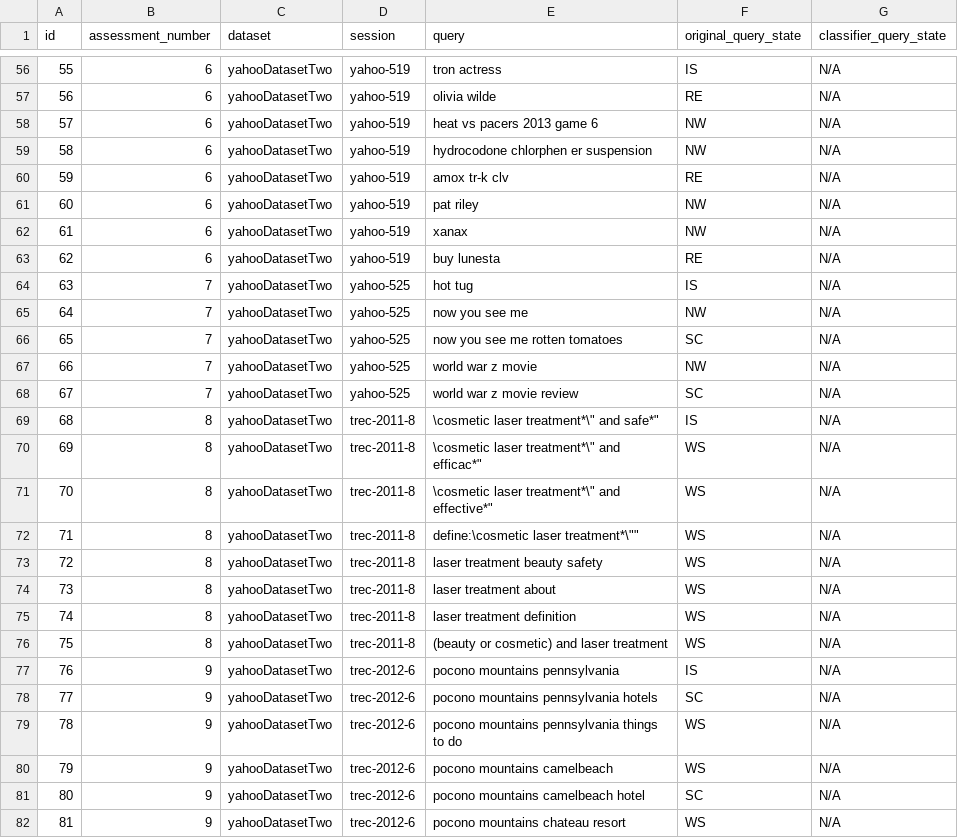
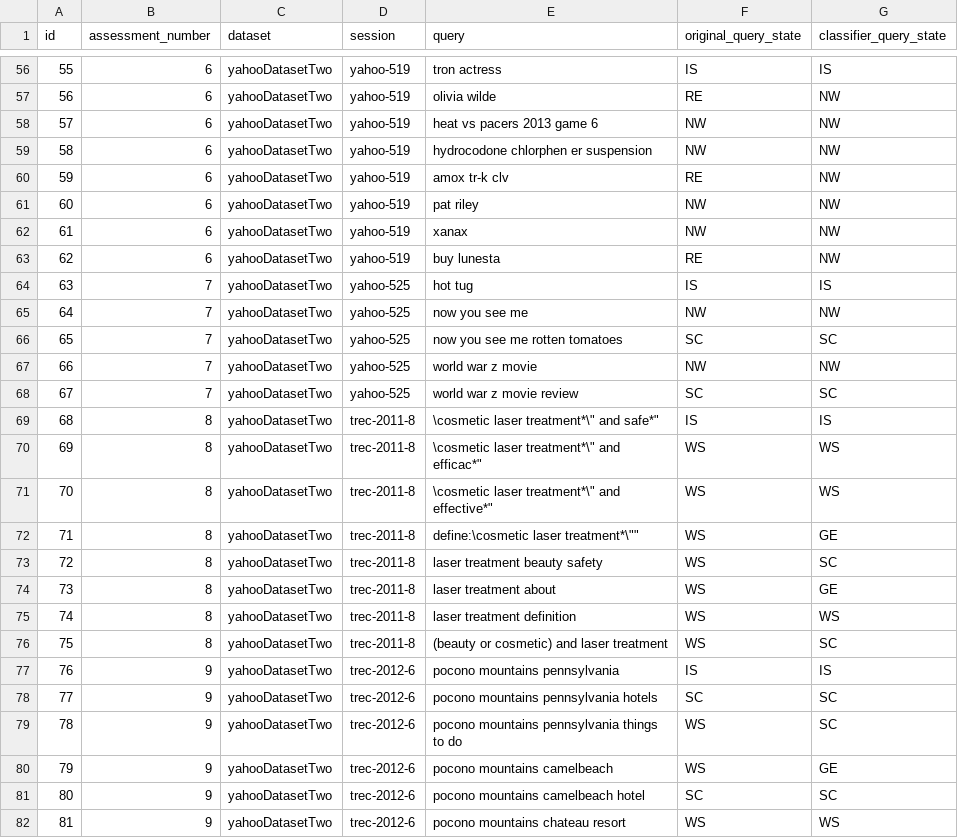
Before and after one commit to marcelo-tibau/ExploratorySearchKiPAlgorithm, a CSV file: AssessmentDatasetOne.csv, drawn as a sheet; only a part is shown, gaps mark what is left out; the diff covers the shown part only.

Commit message:
Assessment dataset with ESKiP classifier response

```diff
--- a/AssessmentDatasetOne.csv
+++ b/AssessmentDatasetOne.csv
@@ -56,27 +56,27 @@ id;assessment_number;dataset;session;query;original_query_state;classifier_query
-55;6;yahooDatasetTwo;yahoo-519;tron actress;IS;N/A
-56;6;yahooDatasetTwo;yahoo-519;olivia wilde;RE;N/A
-57;6;yahooDatasetTwo;yahoo-519;heat vs pacers 2013 game 6;NW;N/A
-58;6;yahooDatasetTwo;yahoo-519;hydrocodone chlorphen er suspension;NW;N/A
-59;6;yahooDatasetTwo;yahoo-519;amox tr-k clv;RE;N/A
-60;6;yahooDatasetTwo;yahoo-519;pat riley;NW;N/A
-61;6;yahooDatasetTwo;yahoo-519;xanax;NW;N/A
-62;6;yahooDatasetTwo;yahoo-519;buy lunesta;RE;N/A
-63;7;yahooDatasetTwo;yahoo-525;hot tug;IS;N/A
-64;7;yahooDatasetTwo;yahoo-525;now you see me;NW;N/A
-65;7;yahooDatasetTwo;yahoo-525;now you see me rotten tomatoes;SC;N/A
-66;7;yahooDatasetTwo;yahoo-525;world war z movie;NW;N/A
-67;7;yahooDatasetTwo;yahoo-525;world war z movie review;SC;N/A
-68;8;yahooDatasetTwo;trec-2011-8;\cosmetic laser treatment*\" and safe*";IS;N/A
-69;8;yahooDatasetTwo;trec-2011-8;\cosmetic laser treatment*\" and efficac*";WS;N/A
-70;8;yahooDatasetTwo;trec-2011-8;\cosmetic laser treatment*\" and effective*";WS;N/A
-71;8;yahooDatasetTwo;trec-2011-8;define:\cosmetic laser treatment*\"";WS;N/A
-72;8;yahooDatasetTwo;trec-2011-8;laser treatment beauty safety;WS;N/A
-73;8;yahooDatasetTwo;trec-2011-8;laser treatment about;WS;N/A
-74;8;yahooDatasetTwo;trec-2011-8;laser treatment definition;WS;N/A
-75;8;yahooDatasetTwo;trec-2011-8;(beauty or cosmetic) and laser treatment;WS;N/A
-76;9;yahooDatasetTwo;trec-2012-6;pocono mountains pennsylvania;IS;N/A
-77;9;yahooDatasetTwo;trec-2012-6;pocono mountains pennsylvania hotels;SC;N/A
-78;9;yahooDatasetTwo;trec-2012-6;pocono mountains pennsylvania things to do;WS;N/A
-79;9;yahooDatasetTwo;trec-2012-6;pocono mountains camelbeach;WS;N/A
-80;9;yahooDatasetTwo;trec-2012-6;pocono mountains camelbeach hotel;SC;N/A
-81;9;yahooDatasetTwo;trec-2012-6;pocono mountains chateau resort;WS;N/A
+55;6;yahooDatasetTwo;yahoo-519;tron actress;IS;IS
+56;6;yahooDatasetTwo;yahoo-519;olivia wilde;RE;NW
+57;6;yahooDatasetTwo;yahoo-519;heat vs pacers 2013 game 6;NW;NW
+58;6;yahooDatasetTwo;yahoo-519;hydrocodone chlorphen er suspension;NW;NW
+59;6;yahooDatasetTwo;yahoo-519;amox tr-k clv;RE;NW
+60;6;yahooDatasetTwo;yahoo-519;pat riley;NW;NW
+61;6;yahooDatasetTwo;yahoo-519;xanax;NW;NW
+62;6;yahooDatasetTwo;yahoo-519;buy lunesta;RE;NW
+63;7;yahooDatasetTwo;yahoo-525;hot tug;IS;IS
+64;7;yahooDatasetTwo;yahoo-525;now you see me;NW;NW
+65;7;yahooDatasetTwo;yahoo-525;now you see me rotten tomatoes;SC;SC
+66;7;yahooDatasetTwo;yahoo-525;world war z movie;NW;NW
+67;7;yahooDatasetTwo;yahoo-525;world war z movie review;SC;SC
+68;8;yahooDatasetTwo;trec-2011-8;\cosmetic laser treatment*\" and safe*";IS;IS
+69;8;yahooDatasetTwo;trec-2011-8;\cosmetic laser treatment*\" and efficac*";WS;WS
+70;8;yahooDatasetTwo;trec-2011-8;\cosmetic laser treatment*\" and effective*";WS;WS
+71;8;yahooDatasetTwo;trec-2011-8;define:\cosmetic laser treatment*\"";WS;GE
+72;8;yahooDatasetTwo;trec-2011-8;laser treatment beauty safety;WS;SC
+73;8;yahooDatasetTwo;trec-2011-8;laser treatment about;WS;GE
+74;8;yahooDatasetTwo;trec-2011-8;laser treatment definition;WS;WS
+75;8;yahooDatasetTwo;trec-2011-8;(beauty or cosmetic) and laser treatment;WS;SC
+76;9;yahooDatasetTwo;trec-2012-6;pocono mountains pennsylvania;IS;IS
+77;9;yahooDatasetTwo;trec-2012-6;pocono mountains pennsylvania hotels;SC;SC
+78;9;yahooDatasetTwo;trec-2012-6;pocono mountains pennsylvania things to do;WS;SC
+79;9;yahooDatasetTwo;trec-2012-6;pocono mountains camelbeach;WS;GE
+80;9;yahooDatasetTwo;trec-2012-6;pocono mountains camelbeach hotel;SC;SC
+81;9;yahooDatasetTwo;trec-2012-6;pocono mountains chateau resort;WS;WS
```
Also changed, not shown: 67 edited cells elsewhere in this file.
